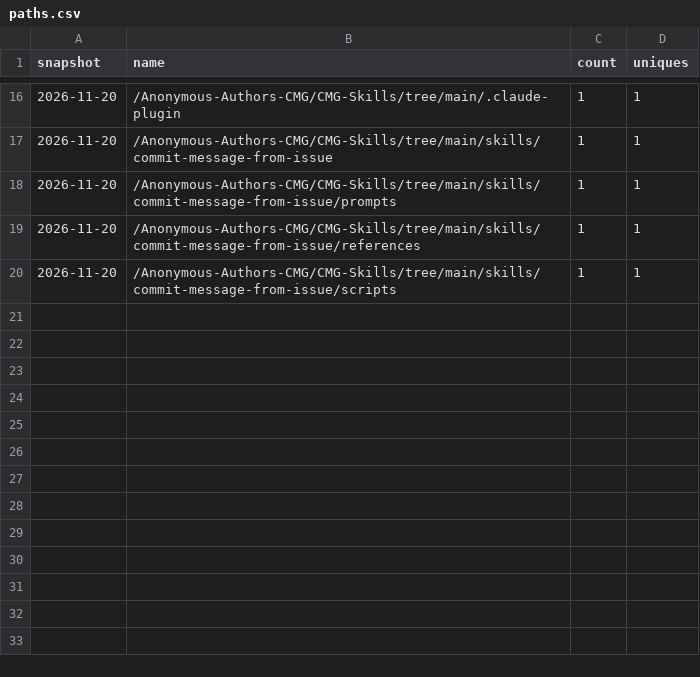
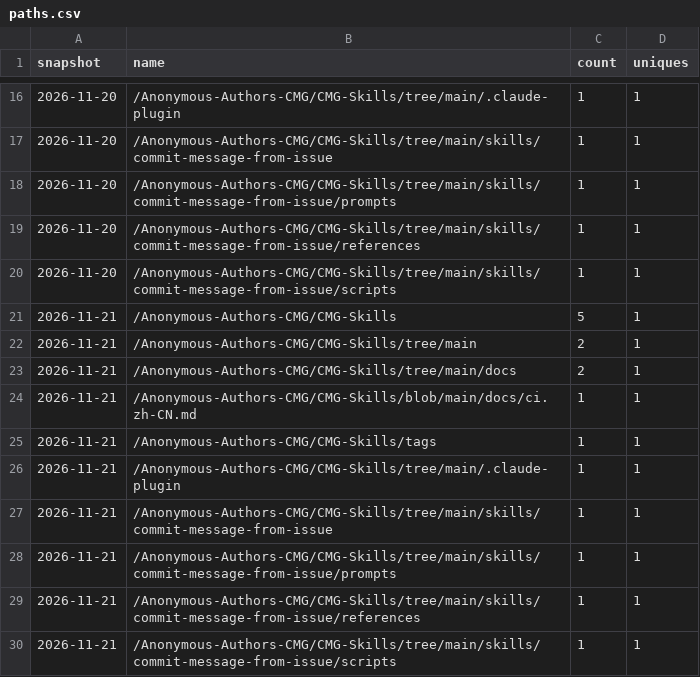
Before and after one commit to Anonymous-Authors-CMG/CMG-Skills, a CSV file: data/paths.csv, drawn as a sheet; only a part is shown, gaps mark what is left out.

```diff
--- a/data/paths.csv
+++ b/data/paths.csv
@@ -20 +20,11 @@ snapshot,name,count,uniques
 2026-11-20,/Anonymous-Authors-CMG/CMG-Skills/tree/main/skills/commit-message-from-issue/scripts,1,1
+2026-11-21,/Anonymous-Authors-CMG/CMG-Skills,5,1
+2026-11-21,/Anonymous-Authors-CMG/CMG-Skills/tree/main,2,1
+2026-11-21,/Anonymous-Authors-CMG/CMG-Skills/tree/main/docs,2,1
+2026-11-21,/Anonymous-Authors-CMG/CMG-Skills/blob/main/docs/ci.zh-CN.md,1,1
+2026-11-21,/Anonymous-Authors-CMG/CMG-Skills/tags,1,1
+2026-11-21,/Anonymous-Authors-CMG/CMG-Skills/tree/main/.claude-plugin,1,1
+2026-11-21,/Anonymous-Authors-CMG/CMG-Skills/tree/main/skills/commit-message-from-issue,1,1
+2026-11-21,/Anonymous-Authors-CMG/CMG-Skills/tree/main/skills/commit-message-from-issue/prompts,1,1
+2026-11-21,/Anonymous-Authors-CMG/CMG-Skills/tree/main/skills/commit-message-from-issue/references,1,1
+2026-11-21,/Anonymous-Authors-CMG/CMG-Skills/tree/main/skills/commit-message-from-issue/scripts,1,1
```
Also changed, not shown: 2 other files.
